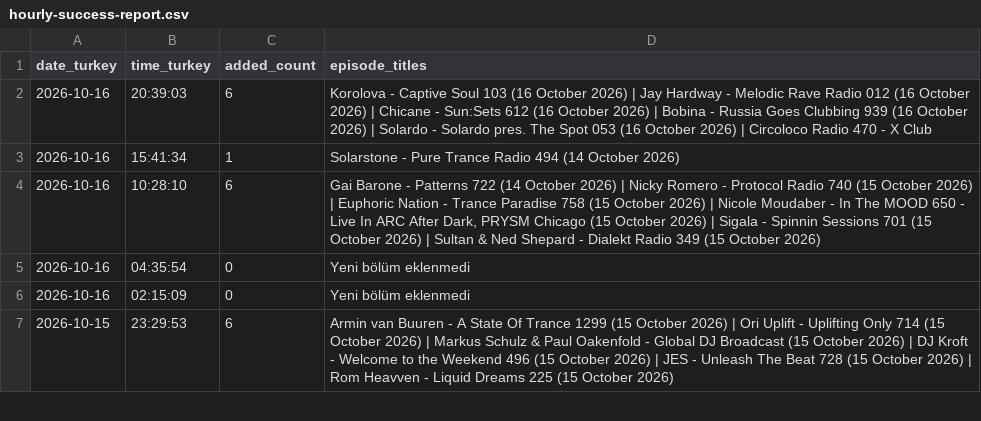
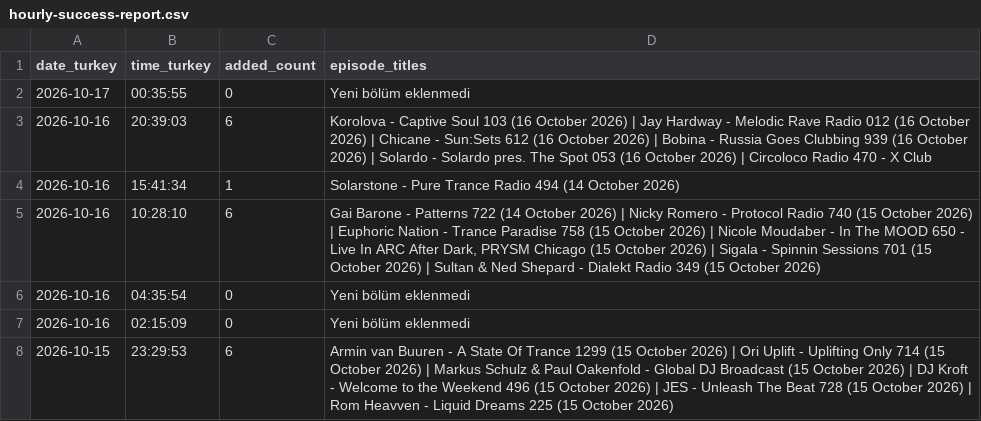
Before and after one commit to kuafor41/globaldjmix-podcast, a CSV file: data/hourly-success-report.csv, drawn as a sheet; only a part is shown; the diff names each change by its address in the sheet, - before the commit and + after, or states it on an @@ line.

```diff
--- a/data/hourly-success-report.csv
+++ b/data/hourly-success-report.csv
+row 2: 2026-10-17 | 00:35:55 | 0 | Yeni bölüm eklenmedi
```
Also changed, not shown: 2 other files.
